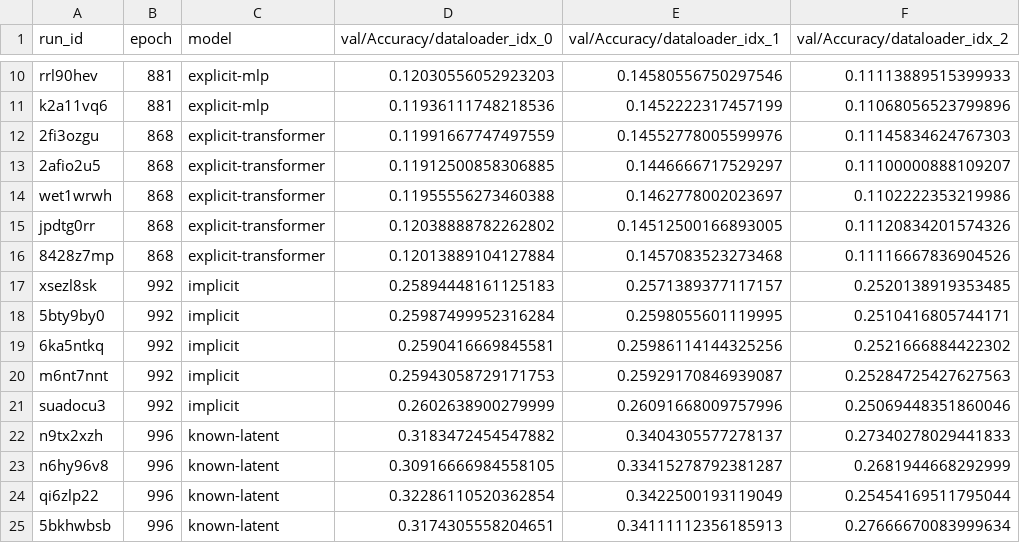
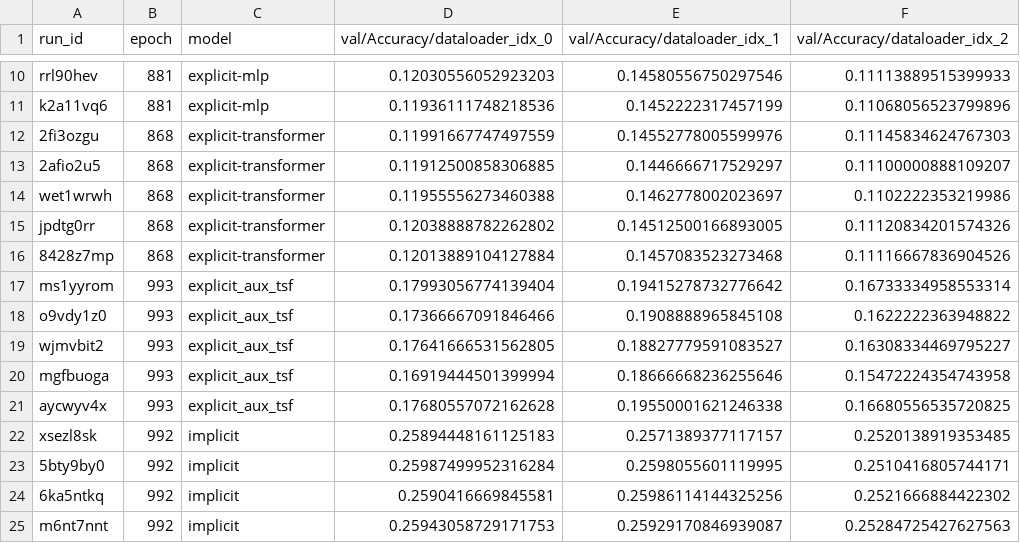
Before and after one commit to EricElmoznino/explicit_implicit_icl, a CSV file: notebooks/neurips/data/linear_classification_100_10_same.csv, drawn as a sheet; only a part is shown, gaps mark what is left out; the shorter side is filled out with more unchanged rows.

```diff
--- a/notebooks/neurips/data/linear_classification_100_10_same.csv
+++ b/notebooks/neurips/data/linear_classification_100_10_same.csv
@@ -16,2 +16,7 @@ jpdtg0rr,868,explicit-transformer,0.12038888782262802,0.14512500166893005,0.1112
 8428z7mp,868,explicit-transformer,0.12013889104127884,0.1457083523273468,0.11116667836904526
+ms1yyrom,993,explicit_aux_tsf,0.17993056774139404,0.19415278732776642,0.16733334958553314
+o9vdy1z0,993,explicit_aux_tsf,0.17366667091846466,0.1908888965845108,0.1622222363948822
+wjmvbit2,993,explicit_aux_tsf,0.17641666531562805,0.18827779591083527,0.16308334469795227
+mgfbuoga,993,explicit_aux_tsf,0.16919444501399994,0.18666668236255646,0.15472224354743958
+aycwyv4x,993,explicit_aux_tsf,0.17680557072162628,0.19550001621246338,0.16680556535720825
 xsezl8sk,992,implicit,0.25894448161125183,0.2571389377117157,0.2520138919353485
```
Also changed, not shown: notebooks/neurips/data/linear_classification_100_10_near.csv, notebooks/neurips/data/linear_regression_1_near.csv, 15 other files.
